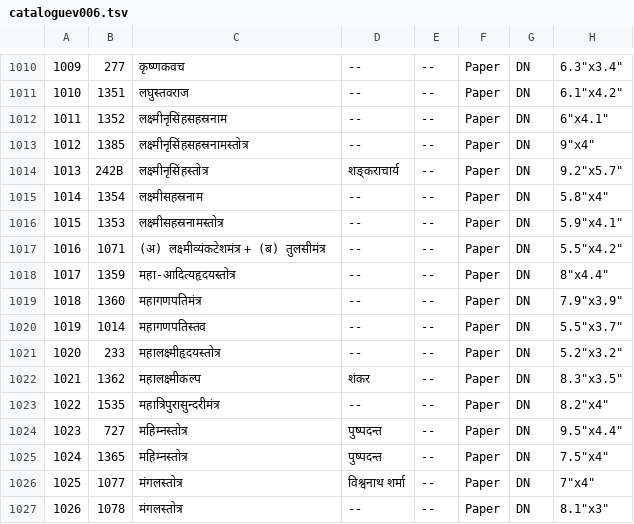
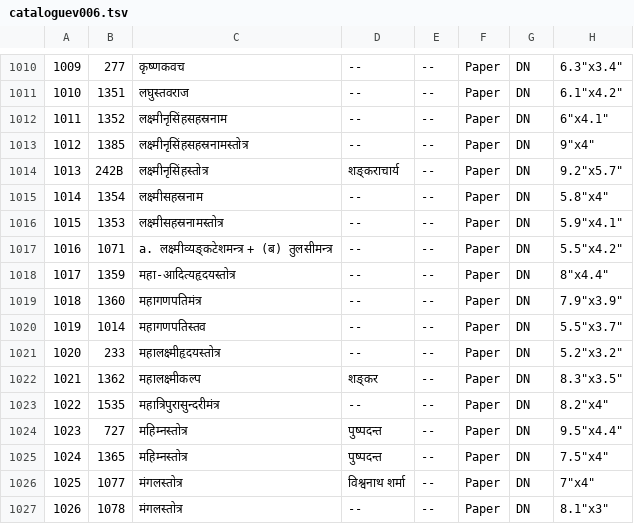
Before and after one commit to drdhaval2785/ChunilalGandhiVidyabhavan, a TSV file: derivedFiles/cataloguev006.tsv, drawn as a sheet; only a part is shown, gaps mark what is left out; the diff names each change by its address in the sheet, - before the commit and + after, or states it on an @@ line.

```diff
--- a/derivedFiles/cataloguev006.tsv
+++ b/derivedFiles/cataloguev006.tsv
-C1017: (अ) लक्ष्मीव्यंकटेशमंत्र + (ब) तुलसीमंत्र
+C1017: a. लक्ष्मीव्यङ्कटेशमन्त्र + (ब) तुलसीमन्त्र
-D1022: शंकर
+D1022: शङ्कर
```
Also changed, not shown: 2 other files.
